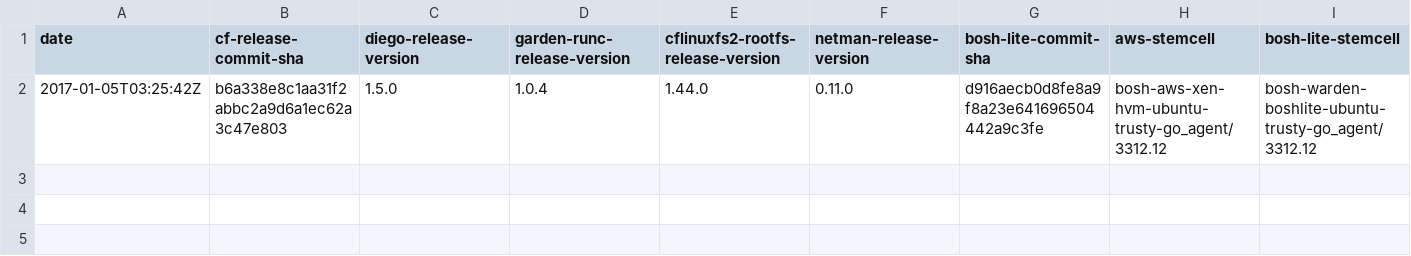
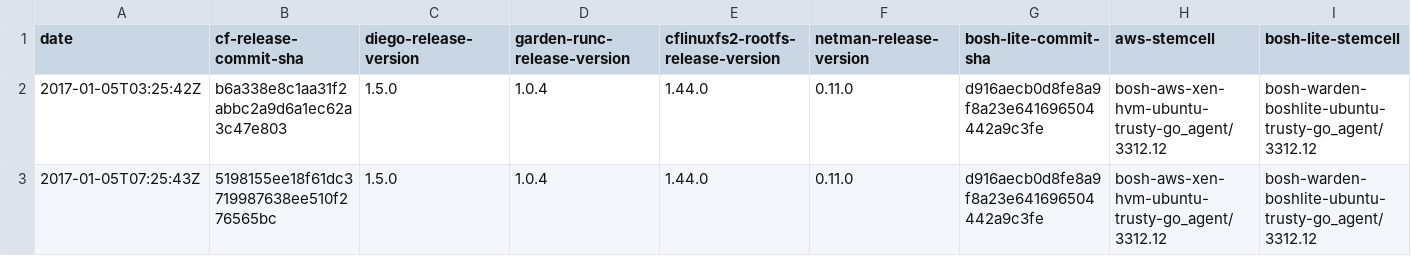
Before and after one commit to cloudfoundry-attic/diego-cf-compatibility, a CSV file: compatibility-v9.csv, drawn as a sheet; only a part is shown; rows hold the shown columns only; the diff names each change by its address in the sheet, - before the commit and + after, or states it on an @@ line.

Commit message:
Update compatibility-v9.csv

```diff
--- a/compatibility-v9.csv
+++ b/compatibility-v9.csv
+row 3: 2017-01-05T07:25:43Z | 5198155ee18f61dc3719987638ee510f276565bc | 1.5.0 | 1.0.4 | 1.44.0 | 0.11.0 | d916aecb0d8fe8a9f8a23e641696504442a9c3fe | bosh-aws-xen-hvm-ubuntu-trusty-go_agent/3312.12 | bosh-warden-boshlite-ubuntu-trusty-go_agent/3312.12
```
